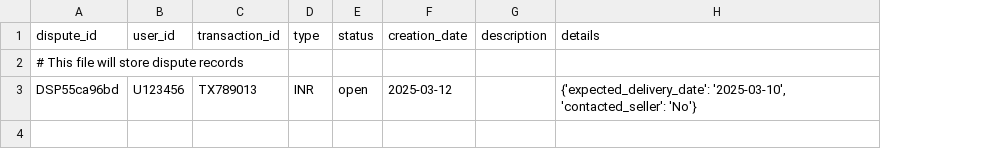
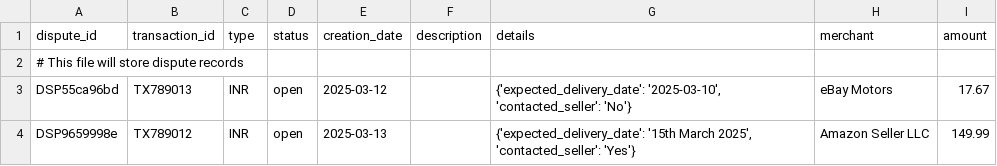
Before and after one commit to katreparitosh/dispute_bot, a CSV file: disputes.csv, drawn as a sheet; removed rows and columns are numbered as before the commit, all else as after; the diff names each change by its address in the sheet, - before the commit and + after, or states it on an @@ line.

Commit message:
BO insights for disputes checks

```diff
--- a/disputes.csv
+++ b/disputes.csv
-column B (user_id), row 3: U123456
+column H (merchant), row 3: eBay Motors
+column I (amount), row 3: 17.67
+row 4: DSP9659998e | TX789012 | INR | open | 2025-03-13 |  | {'expected_delivery_date': '15th March 2025', 'contacted_seller': 'Yes'} | Amazon Seller LLC | 149.99
```
Also changed, not shown: back_office_cases.csv, transactions.csv, 7 other files.
